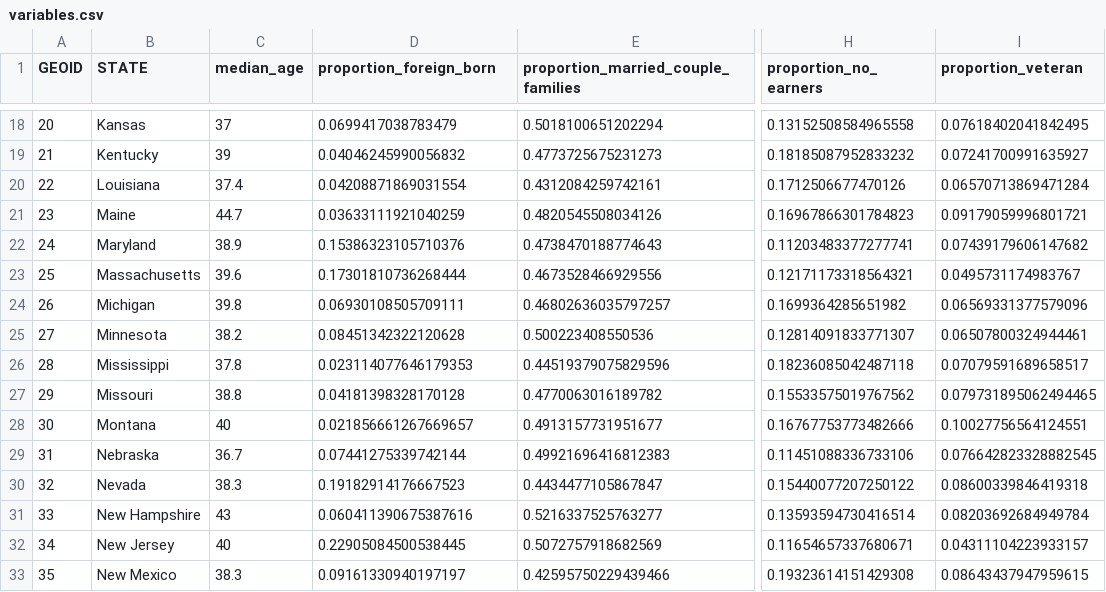
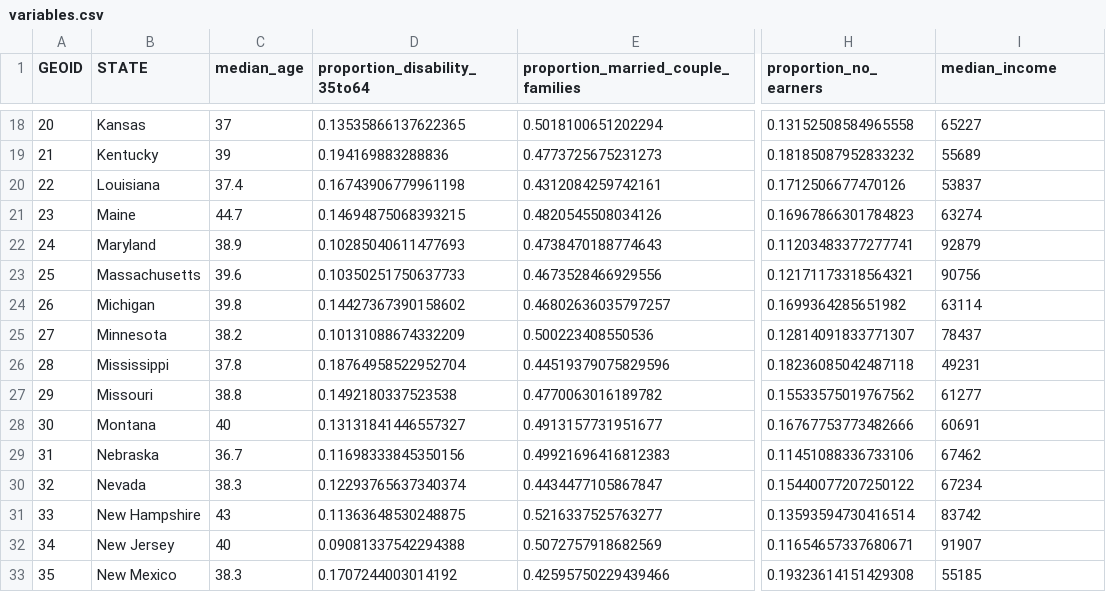
Before and after one commit to cclyfblink/Data_Science_Final_Project, a CSV file: data/variables.csv, drawn as a sheet; only a part is shown, gaps mark what is left out; the diff covers the shown part only; the diff names each change by its address in the sheet, - before the commit and + after, or states it on an @@ line.

```diff
--- a/data/variables.csv
+++ b/data/variables.csv
-D1: proportion_foreign_born
+D1: proportion_disability_35to64
-I1: proportion_veteran
+I1: median_income
-D18 (proportion_disability_35to64): 0.0699417038783479
+D18 (proportion_disability_35to64): 0.13535866137622365
-I18 (median_income): 0.07618402041842495
+I18 (median_income): 65227
-D19 (proportion_disability_35to64): 0.04046245990056832
+D19 (proportion_disability_35to64): 0.194169883288836
-I19 (median_income): 0.07241700991635927
+I19 (median_income): 55689
-D20 (proportion_disability_35to64): 0.04208871869031554
+D20 (proportion_disability_35to64): 0.16743906779961198
-I20 (median_income): 0.06570713869471284
+I20 (median_income): 53837
-D21 (proportion_disability_35to64): 0.03633111921040259
+D21 (proportion_disability_35to64): 0.14694875068393215
-I21 (median_income): 0.09179059996801721
+I21 (median_income): 63274
-D22 (proportion_disability_35to64): 0.15386323105710376
+D22 (proportion_disability_35to64): 0.10285040611477693
-I22 (median_income): 0.07439179606147682
+I22 (median_income): 92879
-D23 (proportion_disability_35to64): 0.17301810736268444
+D23 (proportion_disability_35to64): 0.10350251750637733
-I23 (median_income): 0.0495731174983767
+I23 (median_income): 90756
-D24 (proportion_disability_35to64): 0.06930108505709111
+D24 (proportion_disability_35to64): 0.14427367390158602
-I24 (median_income): 0.06569331377579096
+I24 (median_income): 63114
-D25 (proportion_disability_35to64): 0.08451342322120628
+D25 (proportion_disability_35to64): 0.10131088674332209
-I25 (median_income): 0.06507800324944461
+I25 (median_income): 78437
-D26 (proportion_disability_35to64): 0.023114077646179353
+D26 (proportion_disability_35to64): 0.18764958522952704
-I26 (median_income): 0.07079591689658517
+I26 (median_income): 49231
-D27 (proportion_disability_35to64): 0.04181398328170128
+D27 (proportion_disability_35to64): 0.1492180337523538
-I27 (median_income): 0.079731895062494465
+I27 (median_income): 61277
-D28 (proportion_disability_35to64): 0.021856661267669657
+D28 (proportion_disability_35to64): 0.13131841446557327
-I28 (median_income): 0.10027756564124551
+I28 (median_income): 60691
-D29 (proportion_disability_35to64): 0.07441275339742144
+D29 (proportion_disability_35to64): 0.11698333845350156
-I29 (median_income): 0.076642823328882545
+I29 (median_income): 67462
-D30 (proportion_disability_35to64): 0.19182914176667523
+D30 (proportion_disability_35to64): 0.12293765637340374
-I30 (median_income): 0.08600339846419318
+I30 (median_income): 67234
-D31 (proportion_disability_35to64): 0.060411390675387616
+D31 (proportion_disability_35to64): 0.11363648530248875
-I31 (median_income): 0.08203692684949784
+I31 (median_income): 83742
-D32 (proportion_disability_35to64): 0.22905084500538445
+D32 (proportion_disability_35to64): 0.09081337542294388
-I32 (median_income): 0.04311104223933157
+I32 (median_income): 91907
-D33 (proportion_disability_35to64): 0.09161330940197197
+D33 (proportion_disability_35to64): 0.1707244003014192
-I33 (median_income): 0.08643437947959615
+I33 (median_income): 55185
```
Also changed, not shown: 70 edited cells elsewhere in this file, 1 other file.
